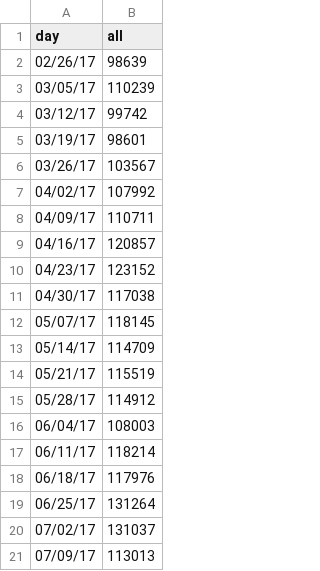
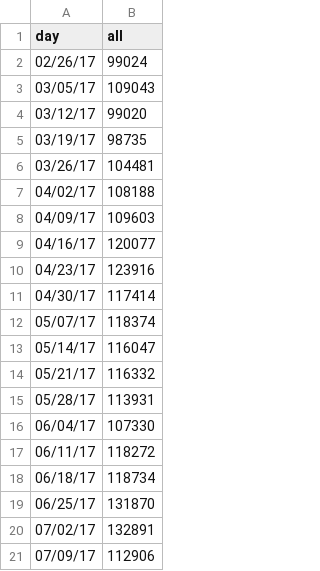
Before and after one commit to limitlessloop/vets.gov-status, a CSV file: _data/core_users.csv, drawn as a sheet.

```diff
--- a/_data/core_users.csv
+++ b/_data/core_users.csv
@@ -1,21 +1,21 @@
 day,all
-02/26/17,98639
-03/05/17,110239
-03/12/17,99742
-03/19/17,98601
-03/26/17,103567
-04/02/17,107992
-04/09/17,110711
-04/16/17,120857
-04/23/17,123152
-04/30/17,117038
-05/07/17,118145
-05/14/17,114709
-05/21/17,115519
-05/28/17,114912
-06/04/17,108003
-06/11/17,118214
-06/18/17,117976
-06/25/17,131264
-07/02/17,131037
-07/09/17,113013
+02/26/17,99024
+03/05/17,109043
+03/12/17,99020
+03/19/17,98735
+03/26/17,104481
+04/02/17,108188
+04/09/17,109603
+04/16/17,120077
+04/23/17,123916
+04/30/17,117414
+05/07/17,118374
+05/14/17,116047
+05/21/17,116332
+05/28/17,113931
+06/04/17,107330
+06/11/17,118272
+06/18/17,118734
+06/25/17,131870
+07/02/17,132891
+07/09/17,112906
```
Also changed, not shown: _data/core_mobile.csv, _data/core_new.csv, 1 other file.
